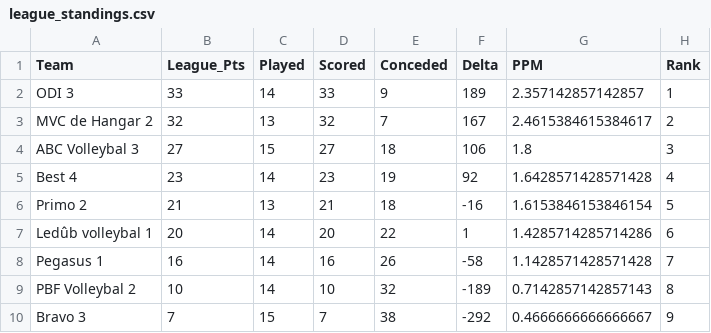
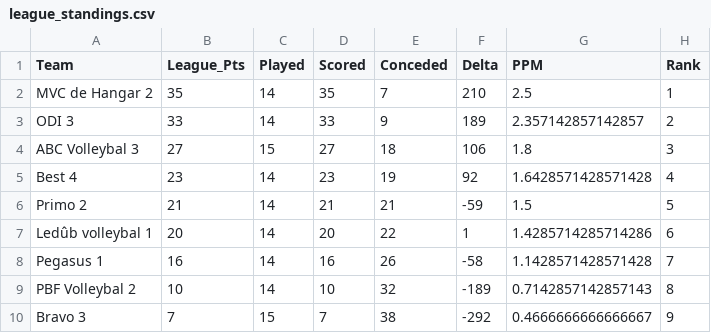
Before and after one commit to AdamMarkovic/volleyball-analytics, a CSV file: data/league_standings.csv, drawn as a sheet.

```diff
--- a/data/league_standings.csv
+++ b/data/league_standings.csv
@@ -1,7 +1,7 @@
 Team,League_Pts,Played,Scored,Conceded,Delta,PPM,Rank
-ODI 3,33,14,33,9,189,2.357142857142857,1
-MVC de Hangar 2,32,13,32,7,167,2.4615384615384617,2
+MVC de Hangar 2,35,14,35,7,210,2.5,1
+ODI 3,33,14,33,9,189,2.357142857142857,2
 ABC Volleybal 3,27,15,27,18,106,1.8,3
 Best 4,23,14,23,19,92,1.6428571428571428,4
-Primo 2,21,13,21,18,-16,1.6153846153846154,5
+Primo 2,21,14,21,21,-59,1.5,5
 Ledûb volleybal 1,20,14,20,22,1,1.4285714285714286,6
```
Also changed, not shown: data/volleyball_clean.csv, data/volleyball_raw.csv.
